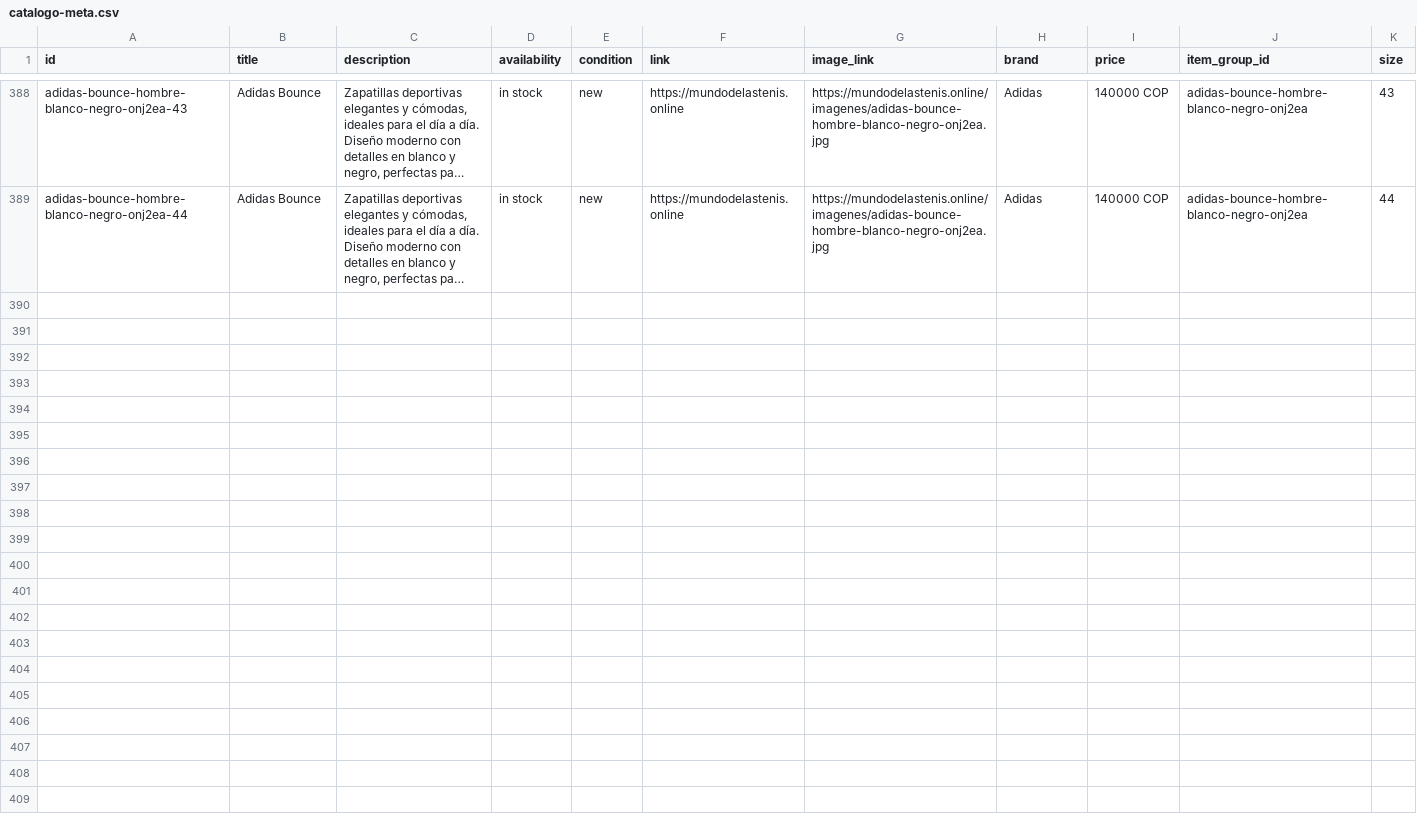
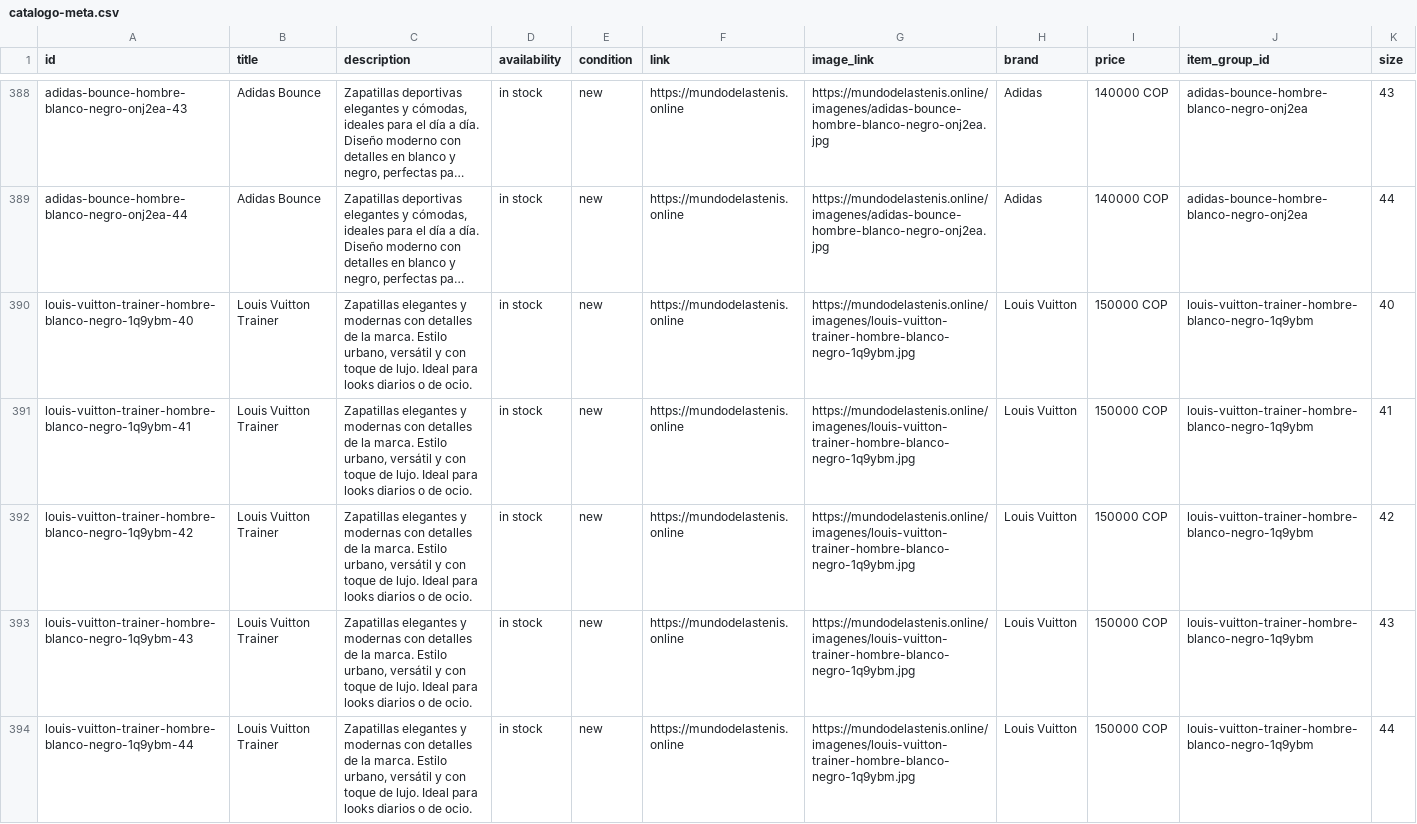
Before and after one commit to Aanticamperos/Mundo-de-las-tenis, a CSV file: catalogo-meta.csv, drawn as a sheet; only a part is shown, gaps mark what is left out; long unchanged cells end in …; the diff names each change by its address in the sheet, - before the commit and + after, or states it on an @@ line.

Commit message:
Actualizar catálogo de WhatsApp

```diff
--- a/catalogo-meta.csv
+++ b/catalogo-meta.csv
+row 390: louis-vuitton-trainer-hombre-blanco-negro-1q9ybm-40 | Louis Vuitton Trainer | Zapatillas elegantes y modernas con detalles de la marca. Estilo urbano, versátil y con toque de lujo. Ideal para looks diarios o de ocio. | in stock | new | https://mundodelastenis.online | https://mundodelastenis.online/imagenes/louis-vuitton-trainer-hombre-blanco-negro-1q9ybm.jpg | Louis Vuitton | 150000 COP | louis-vuitton-trainer-hombre-blanco-negro-1q9ybm | 40
+row 391: louis-vuitton-trainer-hombre-blanco-negro-1q9ybm-41 | Louis Vuitton Trainer | Zapatillas elegantes y modernas con detalles de la marca. Estilo urbano, versátil y con toque de lujo. Ideal para looks diarios o de ocio. | in stock | new | https://mundodelastenis.online | https://mundodelastenis.online/imagenes/louis-vuitton-trainer-hombre-blanco-negro-1q9ybm.jpg | Louis Vuitton | 150000 COP | louis-vuitton-trainer-hombre-blanco-negro-1q9ybm | 41
+row 392: louis-vuitton-trainer-hombre-blanco-negro-1q9ybm-42 | Louis Vuitton Trainer | Zapatillas elegantes y modernas con detalles de la marca. Estilo urbano, versátil y con toque de lujo. Ideal para looks diarios o de ocio. | in stock | new | https://mundodelastenis.online | https://mundodelastenis.online/imagenes/louis-vuitton-trainer-hombre-blanco-negro-1q9ybm.jpg | Louis Vuitton | 150000 COP | louis-vuitton-trainer-hombre-blanco-negro-1q9ybm | 42
+row 393: louis-vuitton-trainer-hombre-blanco-negro-1q9ybm-43 | Louis Vuitton Trainer | Zapatillas elegantes y modernas con detalles de la marca. Estilo urbano, versátil y con toque de lujo. Ideal para looks diarios o de ocio. | in stock | new | https://mundodelastenis.online | https://mundodelastenis.online/imagenes/louis-vuitton-trainer-hombre-blanco-negro-1q9ybm.jpg | Louis Vuitton | 150000 COP | louis-vuitton-trainer-hombre-blanco-negro-1q9ybm | 43
+row 394: louis-vuitton-trainer-hombre-blanco-negro-1q9ybm-44 | Louis Vuitton Trainer | Zapatillas elegantes y modernas con detalles de la marca. Estilo urbano, versátil y con toque de lujo. Ideal para looks diarios o de ocio. | in stock | new | https://mundodelastenis.online | https://mundodelastenis.online/imagenes/louis-vuitton-trainer-hombre-blanco-negro-1q9ybm.jpg | Louis Vuitton | 150000 COP | louis-vuitton-trainer-hombre-blanco-negro-1q9ybm | 44
```
